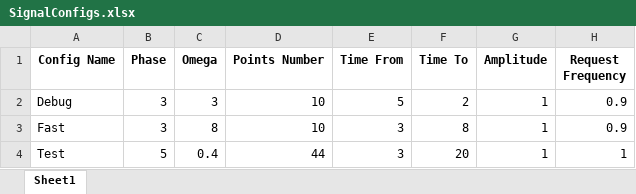
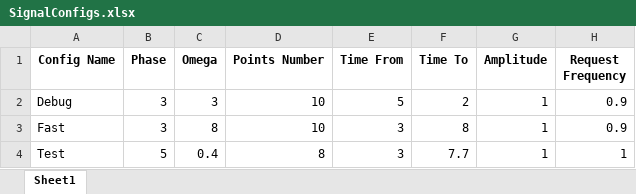
Before and after one commit to PashaIanko/DeltaCP-Application, an Excel workbook: SignalGenerationConfigs/SinusSignalConfigs/SignalConfigs.xlsx, sheet Sheet1, drawn as a sheet; values as stored, in another font and other column widths than the file's, no borders; the diff names each change by its address in the sheet, - before the commit and + after, or states it on an @@ line.

```diff
--- a/SignalGenerationConfigs/SinusSignalConfigs/SignalConfigs.xlsx (sheet Sheet1)
+++ b/SignalGenerationConfigs/SinusSignalConfigs/SignalConfigs.xlsx (sheet Sheet1)
-D4 (Points Number): 44
+D4 (Points Number): 8
-F4 (Time To): 20
+F4 (Time To): 7.7
```
Also changed, not shown: 1 other file.
